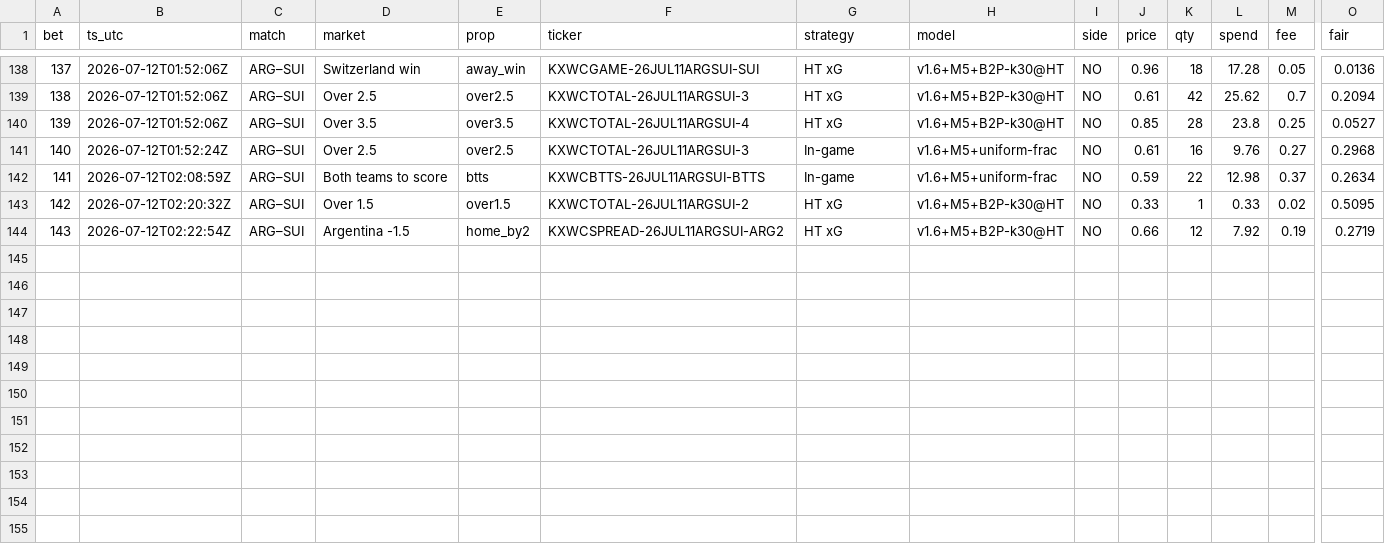
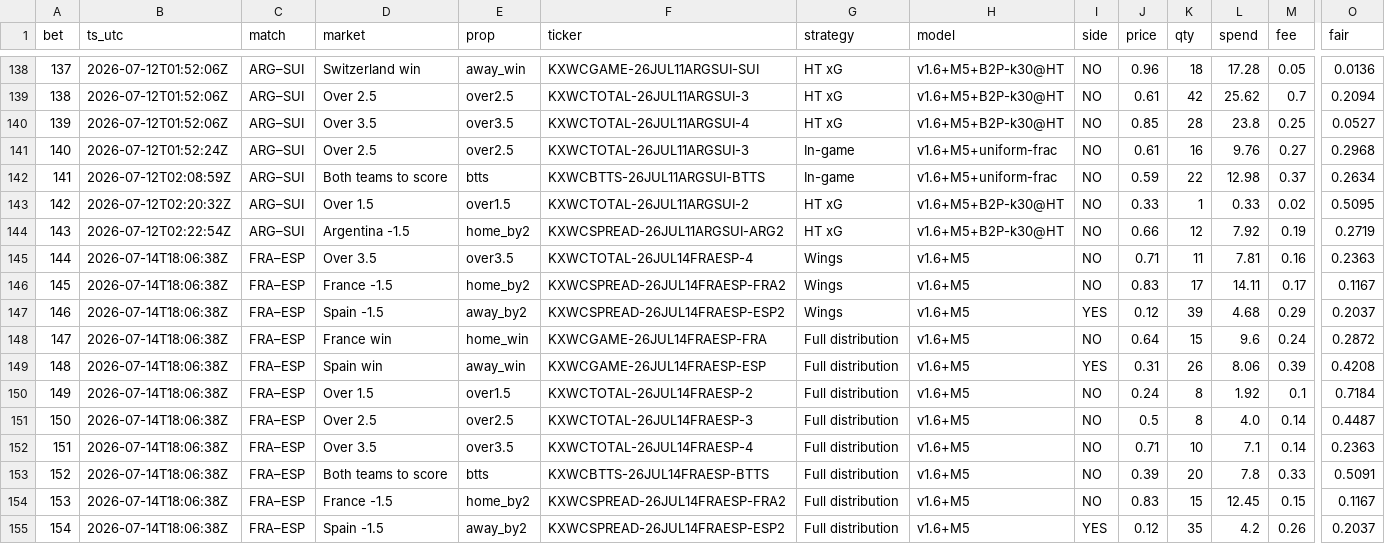
Before and after one commit to DavidGao520/xante-wc, a CSV file: bets.csv, drawn as a sheet; only a part is shown, gaps mark what is left out; rows hold the shown columns only; the diff names each change by its address in the sheet, - before the commit and + after, or states it on an @@ line.

```diff
--- a/bets.csv
+++ b/bets.csv
+row 145: 144 | 2026-07-14T18:06:38Z | FRA–ESP | Over 3.5 | over3.5 | KXWCTOTAL-26JUL14FRAESP-4 | Wings | v1.6+M5 | NO | 0.71 | 11 | 7.81 | 0.16 | 0.2363
+row 146: 145 | 2026-07-14T18:06:38Z | FRA–ESP | France -1.5 | home_by2 | KXWCSPREAD-26JUL14FRAESP-FRA2 | Wings | v1.6+M5 | NO | 0.83 | 17 | 14.11 | 0.17 | 0.1167
+row 147: 146 | 2026-07-14T18:06:38Z | FRA–ESP | Spain -1.5 | away_by2 | KXWCSPREAD-26JUL14FRAESP-ESP2 | Wings | v1.6+M5 | YES | 0.12 | 39 | 4.68 | 0.29 | 0.2037
+row 148: 147 | 2026-07-14T18:06:38Z | FRA–ESP | France win | home_win | KXWCGAME-26JUL14FRAESP-FRA | Full distribution | v1.6+M5 | NO | 0.64 | 15 | 9.6 | 0.24 | 0.2872
+row 149: 148 | 2026-07-14T18:06:38Z | FRA–ESP | Spain win | away_win | KXWCGAME-26JUL14FRAESP-ESP | Full distribution | v1.6+M5 | YES | 0.31 | 26 | 8.06 | 0.39 | 0.4208
+row 150: 149 | 2026-07-14T18:06:38Z | FRA–ESP | Over 1.5 | over1.5 | KXWCTOTAL-26JUL14FRAESP-2 | Full distribution | v1.6+M5 | NO | 0.24 | 8 | 1.92 | 0.1 | 0.7184
+row 151: 150 | 2026-07-14T18:06:38Z | FRA–ESP | Over 2.5 | over2.5 | KXWCTOTAL-26JUL14FRAESP-3 | Full distribution | v1.6+M5 | NO | 0.5 | 8 | 4.0 | 0.14 | 0.4487
+row 152: 151 | 2026-07-14T18:06:38Z | FRA–ESP | Over 3.5 | over3.5 | KXWCTOTAL-26JUL14FRAESP-4 | Full distribution | v1.6+M5 | NO | 0.71 | 10 | 7.1 | 0.14 | 0.2363
+row 153: 152 | 2026-07-14T18:06:38Z | FRA–ESP | Both teams to score | btts | KXWCBTTS-26JUL14FRAESP-BTTS | Full distribution | v1.6+M5 | NO | 0.39 | 20 | 7.8 | 0.33 | 0.5091
+row 154: 153 | 2026-07-14T18:06:38Z | FRA–ESP | France -1.5 | home_by2 | KXWCSPREAD-26JUL14FRAESP-FRA2 | Full distribution | v1.6+M5 | NO | 0.83 | 15 | 12.45 | 0.15 | 0.1167
+row 155: 154 | 2026-07-14T18:06:38Z | FRA–ESP | Spain -1.5 | away_by2 | KXWCSPREAD-26JUL14FRAESP-ESP2 | Full distribution | v1.6+M5 | YES | 0.12 | 35 | 4.2 | 0.26 | 0.2037
```
Also changed, not shown: 2 other files.
